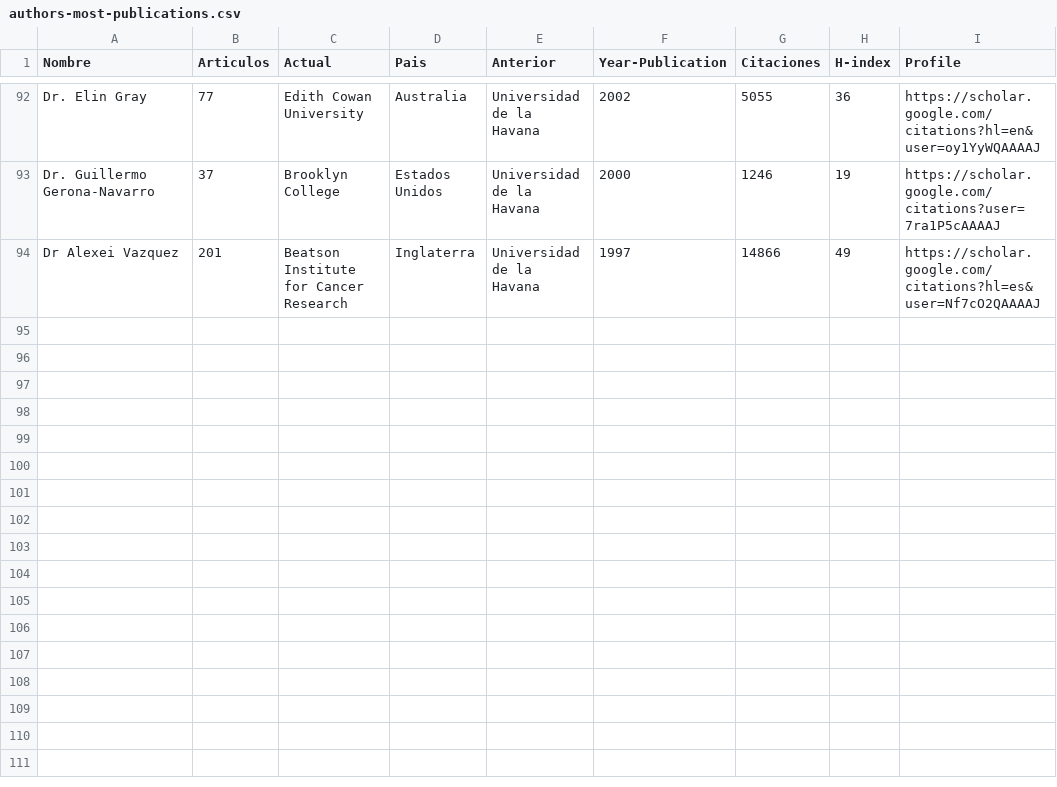
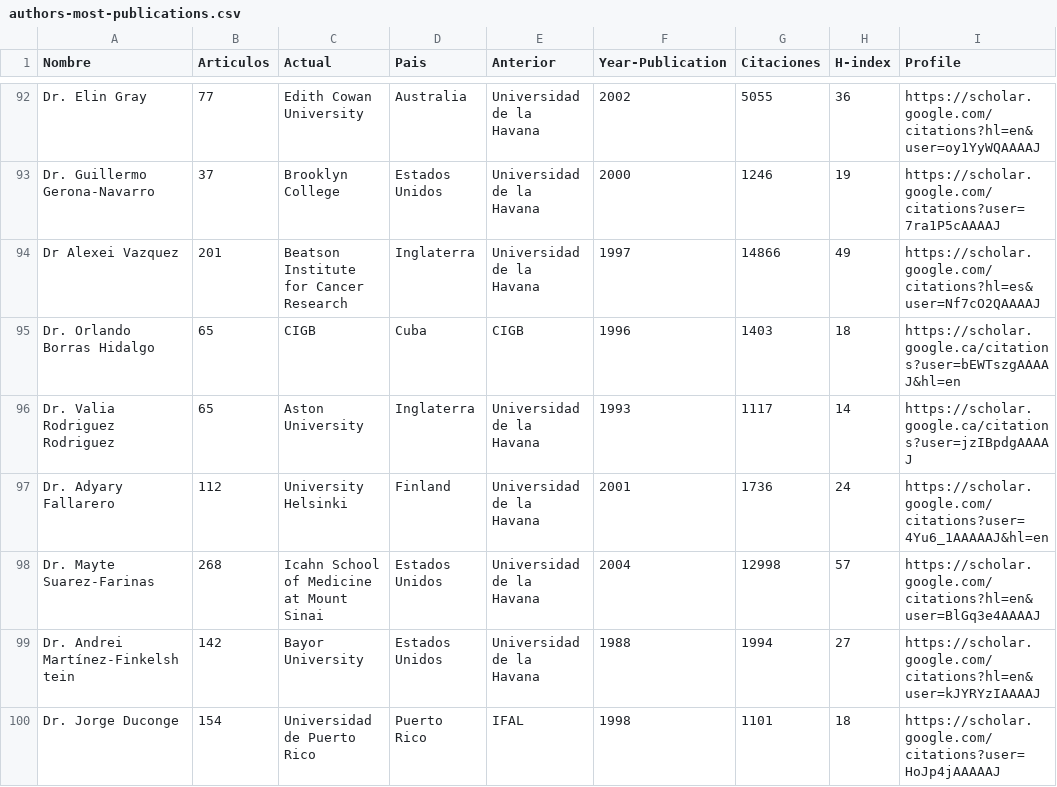
Before and after one commit to ypriverol/cubascience, a CSV file: data/authors-most-publications.csv, drawn as a sheet; only a part is shown, gaps mark what is left out; the diff names each change by its address in the sheet, - before the commit and + after, or states it on an @@ line.

Commit message:
first commit to independet repo

```diff
--- a/data/authors-most-publications.csv
+++ b/data/authors-most-publications.csv
+row 95: Dr. Orlando Borras Hidalgo | 65 | CIGB | Cuba | CIGB | 1996 | 1403 | 18 | https://scholar.google.ca/citations?user=bEWTszgAAAAJ&hl=en
+row 96: Dr. Valia Rodriguez Rodriguez | 65 | Aston University | Inglaterra | Universidad de la Havana | 1993 | 1117 | 14 | https://scholar.google.ca/citations?user=jzIBpdgAAAAJ
+row 97: Dr. Adyary Fallarero | 112 | University Helsinki | Finland | Universidad de la Havana | 2001 | 1736 | 24 | https://scholar.google.com/citations?user=4Yu6_1AAAAAJ&hl=en
+row 98: Dr. Mayte Suarez-Farinas | 268 | Icahn School of Medicine at Mount Sinai | Estados Unidos | Universidad de la Havana | 2004 | 12998 | 57 | https://scholar.google.com/citations?hl=en&user=BlGq3e4AAAAJ
+row 99: Dr. Andrei Martínez-Finkelshtein | 142 | Bayor University | Estados Unidos | Universidad de la Havana | 1988 | 1994 | 27 | https://scholar.google.com/citations?hl=en&user=kJYRYzIAAAAJ
+row 100: Dr. Jorge Duconge | 154 | Universidad de Puerto Rico | Puerto Rico | IFAL | 1998 | 1101 | 18 | https://scholar.google.com/citations?user=HoJp4jAAAAAJ
```
